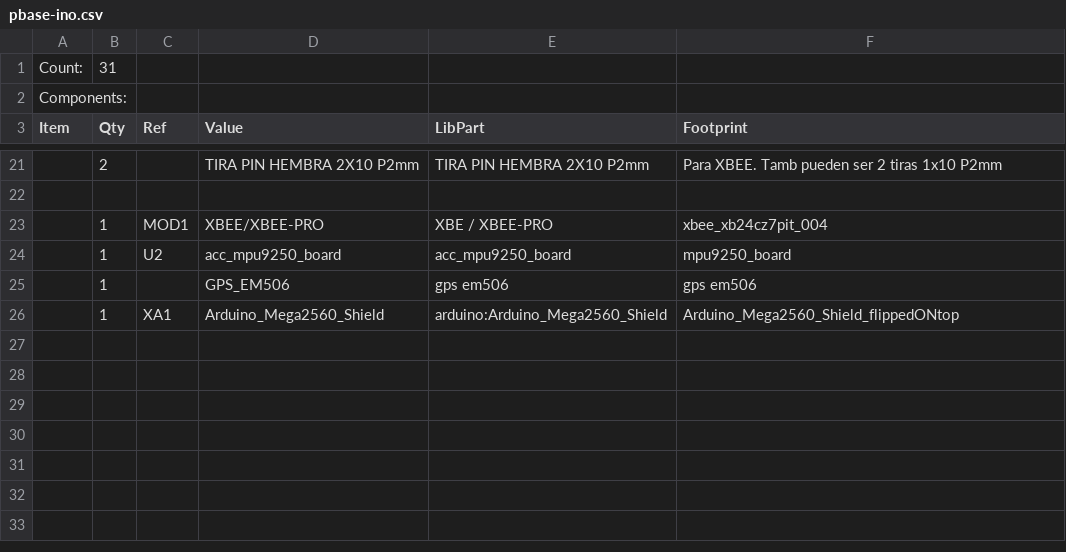
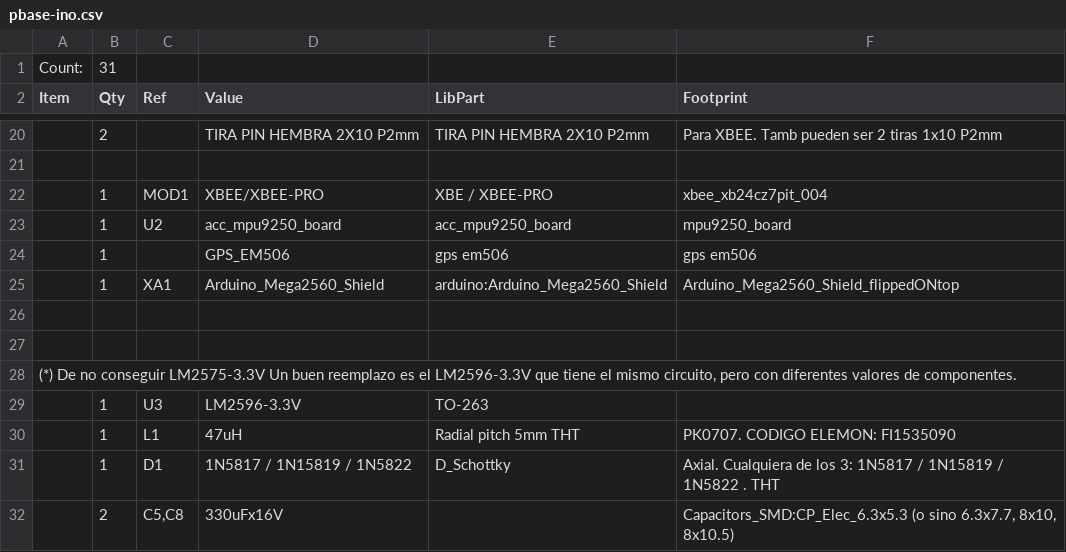
Before and after one commit to ealegremendoza/proyecto_4to, a CSV file: pcbs/pbase-ino/pbase-ino.csv, drawn as a sheet; only a part is shown, gaps mark what is left out; removed rows and columns are numbered as before the commit, all else as after; the diff names each change by its address in the sheet, - before the commit and + after, or states it on an @@ line.

```diff
--- a/pcbs/pbase-ino/pbase-ino.csv
+++ b/pcbs/pbase-ino/pbase-ino.csv
-row 2: Components:
+row 26: (empty)
+row 27: (empty)
+row 28: (*) De no conseguir LM2575-3.3V Un buen reemplazo es el LM2596-3.3V que tiene el mismo circuito, pero con diferentes valores de componentes.
+row 29:  | 1 | U3 | LM2596-3.3V | TO-263
+row 30:  | 1 | L1 | 47uH | Radial pitch 5mm THT | PK0707. CODIGO ELEMON: FI1535090
+row 31:  | 1 | D1 | 1N5817 / 1N15819 / 1N5822 | D_Schottky | Axial. Cualquiera de los 3: 1N5817 / 1N15819 / 1N5822 . THT
+row 32:  | 2 | C5,C8 | 330uFx16V |  | Capacitors_SMD:CP_Elec_6.3x5.3 (o sino 6.3x7.7, 8x10, 8x10.5)
```
Also changed, not shown: pcbs/cargador/cargador.csv, 20 other files.
